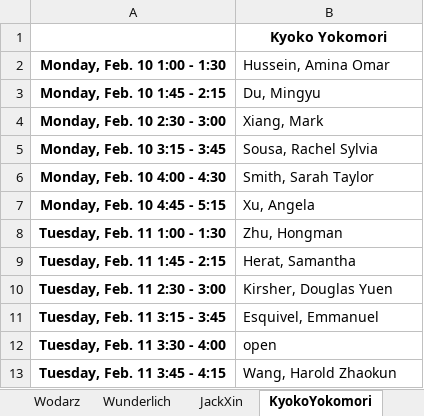
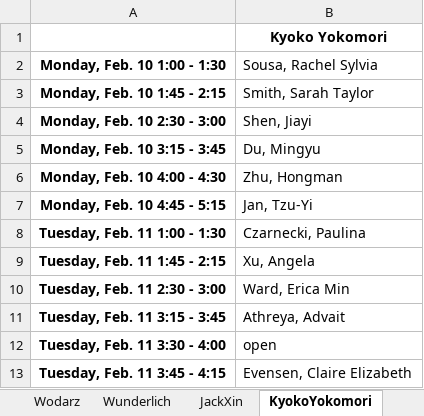
Before and after one commit to allardjun/interviewScheduler, an Excel workbook: Example4_2020EntryLocations/fromBot_FacultySchedules_1SheetEach.xlsx, sheet KyokoYokomori, drawn as a sheet; values as stored, in another font and other column widths than the file's, no borders; the diff names each change by its address in the sheet, - before the commit and + after, or states it on an @@ line.

```diff
--- a/Example4_2020EntryLocations/fromBot_FacultySchedules_1SheetEach.xlsx (sheet KyokoYokomori)
+++ b/Example4_2020EntryLocations/fromBot_FacultySchedules_1SheetEach.xlsx (sheet KyokoYokomori)
-B2: Hussein, Amina Omar
+B2: Sousa, Rachel Sylvia
-B3 (Sousa, Rachel Sylvia): Du, Mingyu
+B3 (Sousa, Rachel Sylvia): Smith, Sarah Taylor
-B4 (Sousa, Rachel Sylvia): Xiang, Mark
+B4 (Sousa, Rachel Sylvia): Shen, Jiayi
-B5 (Sousa, Rachel Sylvia): Sousa, Rachel Sylvia
+B5 (Sousa, Rachel Sylvia): Du, Mingyu
-B6 (Sousa, Rachel Sylvia): Smith, Sarah Taylor
+B6 (Sousa, Rachel Sylvia): Zhu, Hongman
-B7 (Sousa, Rachel Sylvia): Xu, Angela
+B7 (Sousa, Rachel Sylvia): Jan, Tzu-Yi
-B8 (Sousa, Rachel Sylvia): Zhu, Hongman
+B8 (Sousa, Rachel Sylvia): Czarnecki, Paulina
-B9 (Sousa, Rachel Sylvia): Herat, Samantha
+B9 (Sousa, Rachel Sylvia): Xu, Angela
-B10 (Sousa, Rachel Sylvia): Kirsher, Douglas Yuen
+B10 (Sousa, Rachel Sylvia): Ward, Erica Min
-B11 (Sousa, Rachel Sylvia): Esquivel, Emmanuel
+B11 (Sousa, Rachel Sylvia): Athreya, Advait
-B13 (Sousa, Rachel Sylvia): Wang, Harold Zhaokun
+B13 (Sousa, Rachel Sylvia): Evensen, Claire Elizabeth
```
Also changed, not shown: sheet ArmandoVillalta, sheet JinYu, sheet MarcusSeldin, sheet JunAllard, sheet WayneHayes, sheet Mortazavi, 27 more sheets, Example4_2020EntryLocations/fromBot_FacultySchedules.xlsx, Example4_2020EntryLocations/fromBot_StudentSchedules.xlsx, 11 other files.
